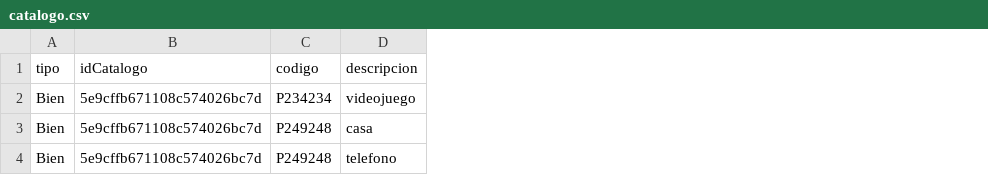
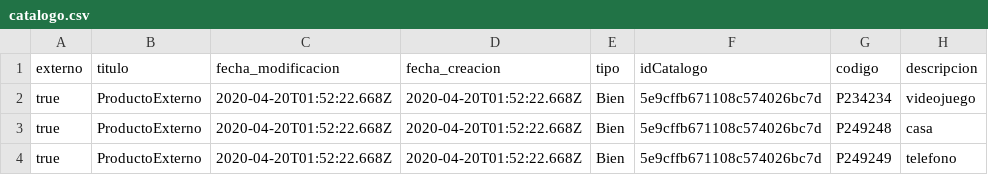
Before and after one commit to alejandro56664/aes-patrones-s2, a CSV file: proveedor_mock/app/data/catalogo.csv, drawn as a sheet; only a part is shown; addresses are those after the commit; the diff names each change by its address in the sheet, - before the commit and + after, or states it on an @@ line.

```diff
--- a/proveedor_mock/app/data/catalogo.csv
+++ b/proveedor_mock/app/data/catalogo.csv
+column A (externo), rows 2-4: all true
+column B (titulo), rows 2-4: all ProductoExterno
+column C (fecha_modificacion), rows 2-4: all 2020-04-20T01:52:22.668Z
+column D (fecha_creacion), rows 2-4: all 2020-04-20T01:52:22.668Z
-G4 (codigo): P249248
+G4 (codigo): P249249
```
Also changed, not shown: 9 other files.
